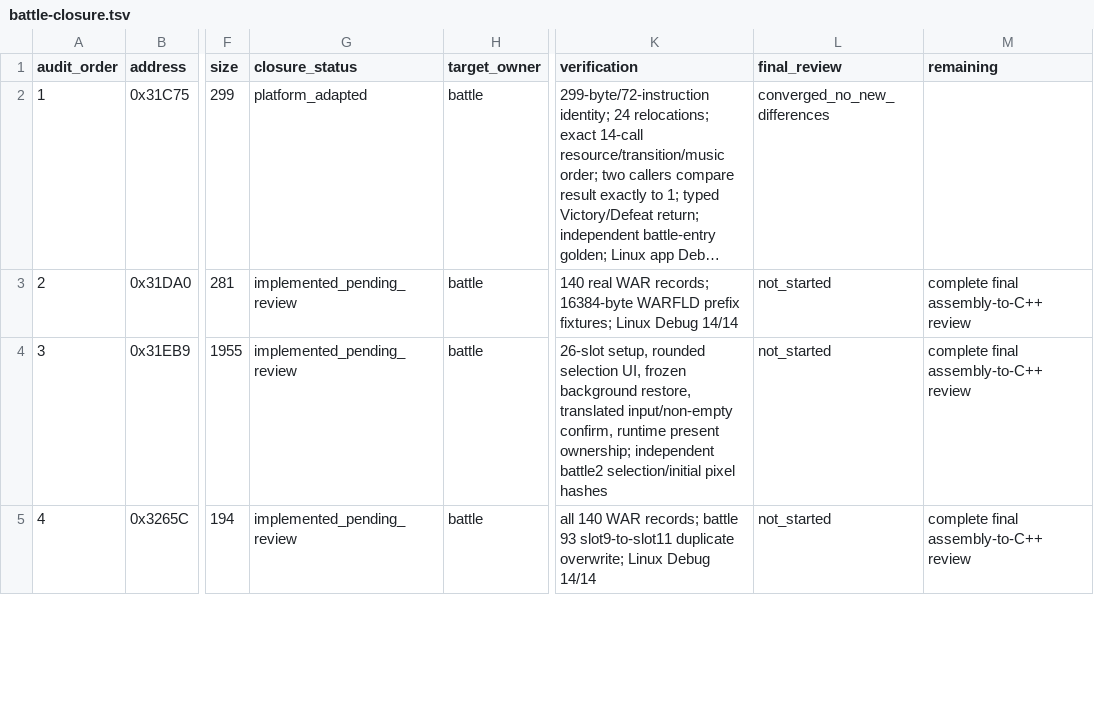
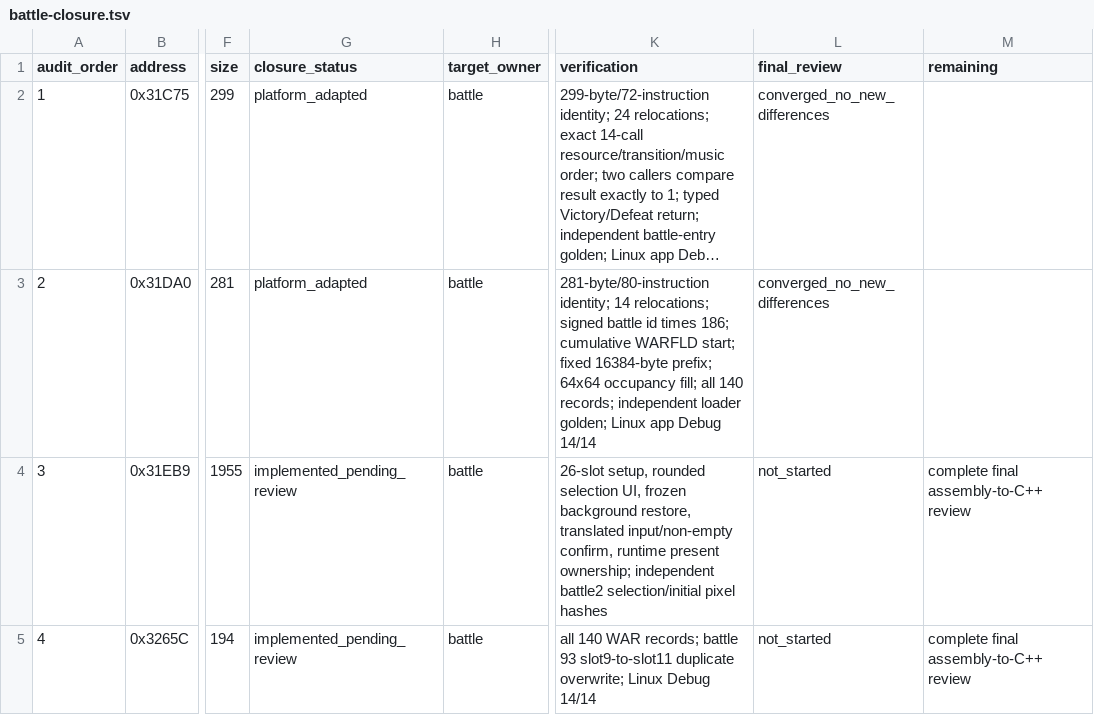
Before and after one commit to Ouroboros/OpenLegend, a TSV file: research/inventory/battle-closure.tsv, drawn as a sheet; only a part is shown, gaps mark what is left out; long unchanged cells end in …; the diff names each change by its address in the sheet, - before the commit and + after, or states it on an @@ line.

```diff
--- a/research/inventory/battle-closure.tsv
+++ b/research/inventory/battle-closure.tsv
-G3 (closure_status): implemented_pending_review
+G3 (closure_status): platform_adapted
-K3 (verification): 140 real WAR records; 16384-byte WARFLD prefix fixtures; Linux Debug 14/14
+K3 (verification): 281-byte/80-instruction identity; 14 relocations; signed battle id times 186; cumulative WARFLD start; fixed 16384-byte prefix; 64x64 occupancy fill; all 140 records; independent loader golden; Linux app Debug 14/14
-L3 (final_review): not_started
+L3 (final_review): converged_no_new_differences
-M3 (remaining): complete final assembly-to-C++ review
+M3 (remaining): (empty)
```
Also changed, not shown: 5 other files.
